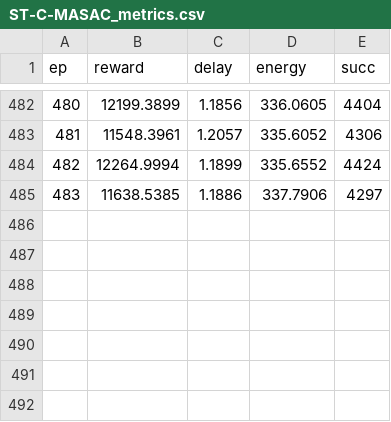
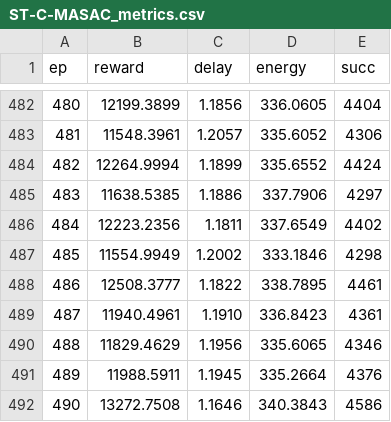
Before and after one commit to CoderHenan/UAV_VEC_Simulation, a CSV file: results/experiment_lstm_retry_v11/ST-C-MASAC_metrics.csv, drawn as a sheet; only a part is shown, gaps mark what is left out.

Commit message:
1219修改最新

```diff
--- a/results/experiment_lstm_retry_v11/ST-C-MASAC_metrics.csv
+++ b/results/experiment_lstm_retry_v11/ST-C-MASAC_metrics.csv
@@ -485 +485,8 @@ ep,reward,delay,energy,succ
 483,11638.5385,1.1886,337.7906,4297
+484,12223.2356,1.1811,337.6549,4402
+485,11554.9949,1.2002,333.1846,4298
+486,12508.3777,1.1822,338.7895,4461
+487,11940.4961,1.1910,336.8423,4361
+488,11829.4629,1.1956,335.6065,4346
+489,11988.5911,1.1945,335.2664,4376
+490,13272.7508,1.1646,340.3843,4586
```
